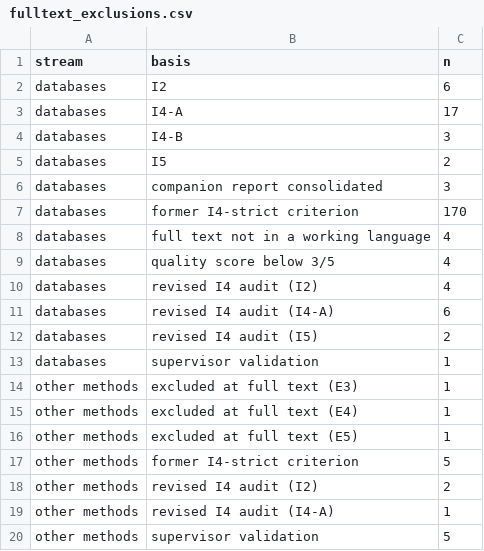
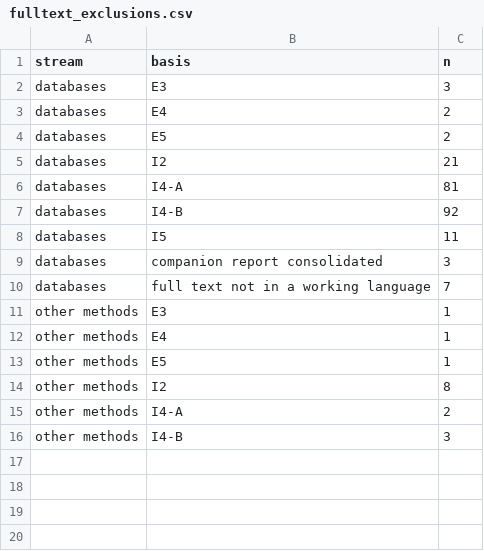
Before and after one commit to clambert2648/neuro-symbolic-semantic-matching-review, a CSV file: results/fulltext_exclusions.csv, drawn as a sheet.

Commit message:
Record one final exclusion reason per full-text report
The 185 reports first excluded under the former I4-strict criterion, at the
second author's validation or below the quality threshold were re-assessed
against the final criteria. Each now carries a single criterion in `basis`
and a short justification in `detail`. No outcome changes: 27 studies, and
all 109 article checks still reproduce.

- full_text_assessment.csv: final basis and detail for the 185 reports;
  `revised I4 audit (X)` and `excluded at full text (X)` shortened to X;
  DOI of report 299 corrected.
- fulltext_exclusions.csv: regenerated by scripts/06_results.py.
- data/README.md, protocol/protocol.md: basis values and amendment note.

```diff
--- a/results/fulltext_exclusions.csv
+++ b/results/fulltext_exclusions.csv
@@ -1,20 +1,16 @@
 stream,basis,n
-databases,I2,6
-databases,I4-A,17
-databases,I4-B,3
-databases,I5,2
+databases,E3,3
+databases,E4,2
+databases,E5,2
+databases,I2,21
+databases,I4-A,81
+databases,I4-B,92
+databases,I5,11
 databases,companion report consolidated,3
-databases,former I4-strict criterion,170
-databases,full text not in a working language,4
-databases,quality score below 3/5,4
-databases,revised I4 audit (I2),4
-databases,revised I4 audit (I4-A),6
-databases,revised I4 audit (I5),2
-databases,supervisor validation,1
-other methods,excluded at full text (E3),1
-other methods,excluded at full text (E4),1
-other methods,excluded at full text (E5),1
-other methods,former I4-strict criterion,5
-other methods,revised I4 audit (I2),2
-other methods,revised I4 audit (I4-A),1
-other methods,supervisor validation,5
+databases,full text not in a working language,7
+other methods,E3,1
+other methods,E4,1
+other methods,E5,1
+other methods,I2,8
+other methods,I4-A,2
+other methods,I4-B,3
```
Also changed, not shown: data/screening/full_text_assessment.csv, 2 other files.
